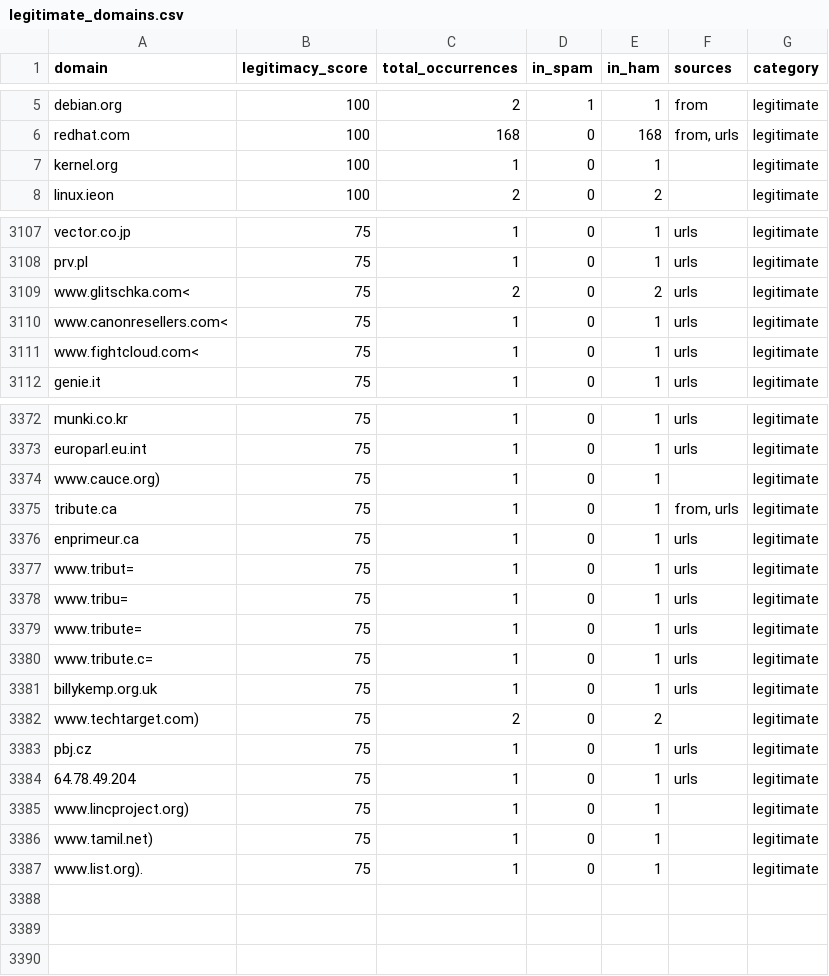
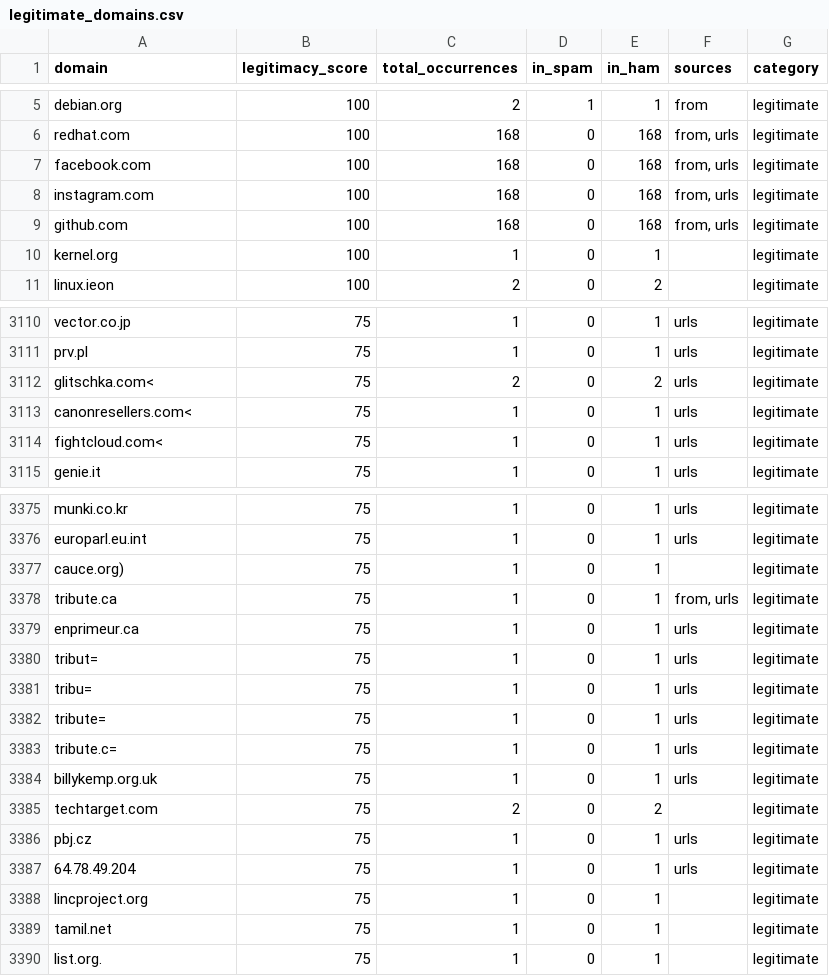
Before and after one commit to CharmTzy/Phishing-Email-Detection, a CSV file: legitimate_domains.csv, drawn as a sheet; only a part is shown, gaps mark what is left out; the diff covers the shown part only.

```diff
--- a/legitimate_domains.csv
+++ b/legitimate_domains.csv
@@ -6,2 +6,5 @@ debian.org,100,2,1,1,from,legitimate
 redhat.com,100,168,0,168,"from, urls",legitimate
+facebook.com,100,168,0,168,"from, urls",legitimate
+instagram.com,100,168,0,168,"from, urls",legitimate
+github.com,100,168,0,168,"from, urls",legitimate
 kernel.org,100,1,0,1,,legitimate
@@ -3108,5 +3111,5 @@ vector.co.jp,75,1,0,1,urls,legitimate
 prv.pl,75,1,0,1,urls,legitimate
-www.glitschka.com<,75,2,0,2,urls,legitimate
-www.canonresellers.com<,75,1,0,1,urls,legitimate
-www.fightcloud.com<,75,1,0,1,urls,legitimate
+glitschka.com<,75,2,0,2,urls,legitimate
+canonresellers.com<,75,1,0,1,urls,legitimate
+fightcloud.com<,75,1,0,1,urls,legitimate
 genie.it,75,1,0,1,urls,legitimate
@@ -3373,15 +3376,15 @@ munki.co.kr,75,1,0,1,urls,legitimate
 europarl.eu.int,75,1,0,1,urls,legitimate
-www.cauce.org),75,1,0,1,,legitimate
+cauce.org),75,1,0,1,,legitimate
 tribute.ca,75,1,0,1,"from, urls",legitimate
 enprimeur.ca,75,1,0,1,urls,legitimate
-www.tribut=,75,1,0,1,urls,legitimate
-www.tribu=,75,1,0,1,urls,legitimate
-www.tribute=,75,1,0,1,urls,legitimate
-www.tribute.c=,75,1,0,1,urls,legitimate
+tribut=,75,1,0,1,urls,legitimate
+tribu=,75,1,0,1,urls,legitimate
+tribute=,75,1,0,1,urls,legitimate
+tribute.c=,75,1,0,1,urls,legitimate
 billykemp.org.uk,75,1,0,1,urls,legitimate
-www.techtarget.com),75,2,0,2,,legitimate
+techtarget.com,75,2,0,2,,legitimate
 pbj.cz,75,1,0,1,urls,legitimate
 64.78.49.204,75,1,0,1,urls,legitimate
-www.lincproject.org),75,1,0,1,,legitimate
-www.tamil.net),75,1,0,1,,legitimate
-www.list.org).,75,1,0,1,,legitimate
+lincproject.org,75,1,0,1,,legitimate
+tamil.net,75,1,0,1,,legitimate
+list.org.,75,1,0,1,,legitimate
```
Also changed, not shown: 33 edited cells elsewhere in this file, domain_analysis_full.csv, 6 other files.
